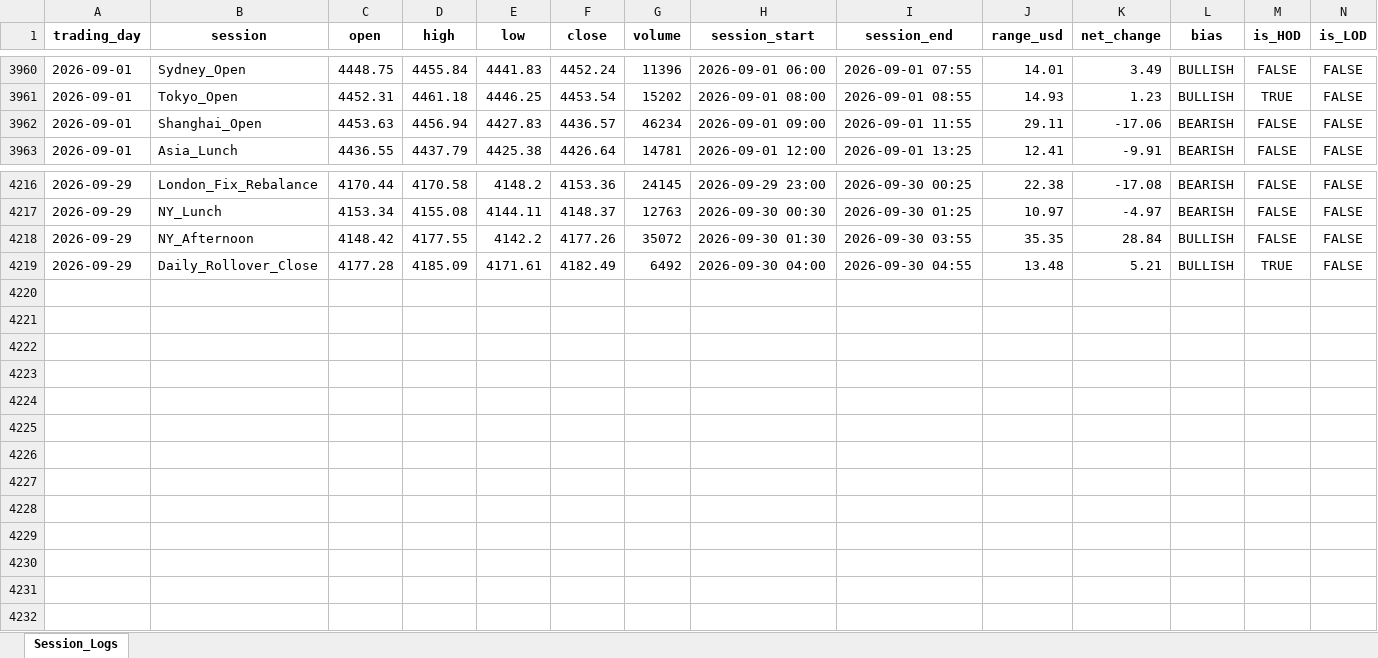
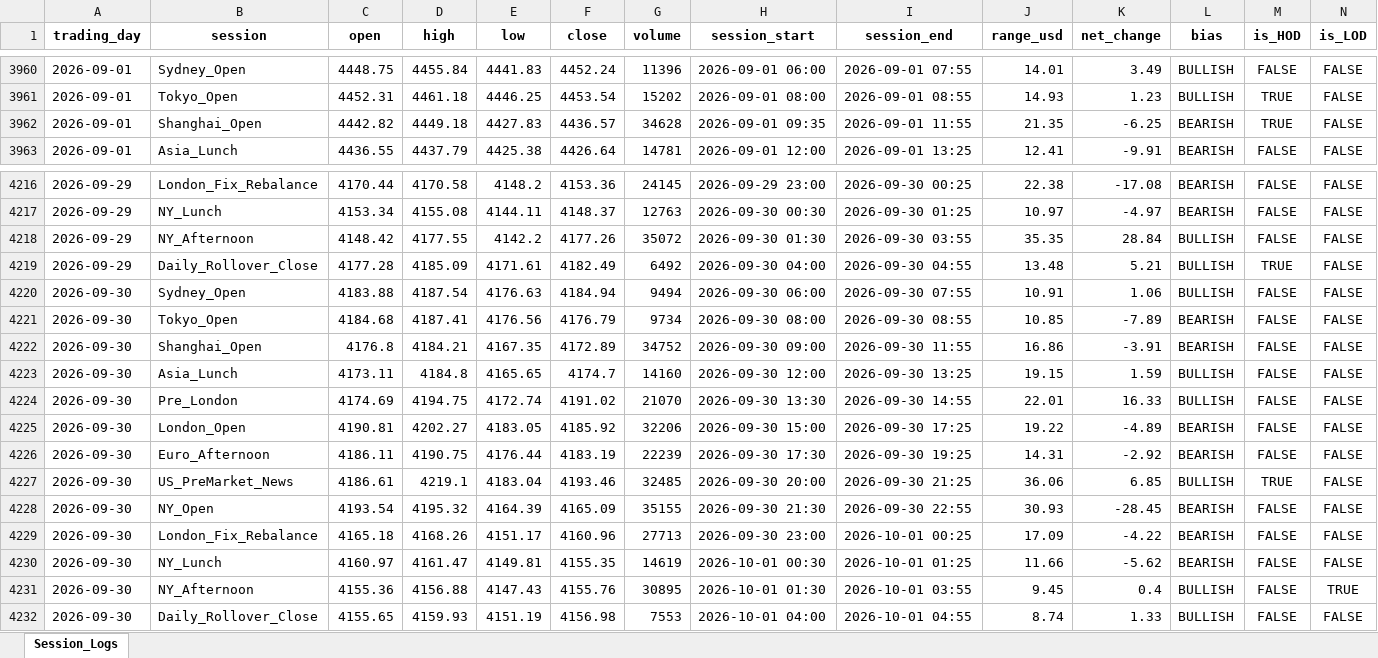
Before and after one commit to Jamesssurfer/XAUUSD-SessionTracker, an Excel workbook: XAUUSD_Daily_Sessions.xlsx, sheet Session_Logs, drawn as a sheet; only a part is shown, gaps mark what is left out; values as stored, in another font and other column widths than the file's, no borders; the diff names each change by its address in the sheet, - before the commit and + after, or states it on an @@ line.

Commit message:
Automated daily session update: 2026-10-01 05:47

```diff
--- a/XAUUSD_Daily_Sessions.xlsx (sheet Session_Logs)
+++ b/XAUUSD_Daily_Sessions.xlsx (sheet Session_Logs)
-C3962 (open): 4453.63
+C3962 (open): 4442.82
-D3962 (high): 4456.94
+D3962 (high): 4449.18
-G3962 (volume): 46234
+G3962 (volume): 34628
-H3962 (session_start): 2026-09-01 09:00
+H3962 (session_start): 2026-09-01 09:35
-J3962 (range_usd): 29.11
+J3962 (range_usd): 21.35
-K3962 (net_change): -17.06
+K3962 (net_change): -6.25
-M3962 (is_HOD): FALSE
+M3962 (is_HOD): TRUE
+row 4220: 2026-09-30 | Sydney_Open | 4183.88 | 4187.54 | 4176.63 | 4184.94 | 9494 | 2026-09-30 06:00 | 2026-09-30 07:55 | 10.91 | 1.06 | BULLISH | FALSE | FALSE
+row 4221: 2026-09-30 | Tokyo_Open | 4184.68 | 4187.41 | 4176.56 | 4176.79 | 9734 | 2026-09-30 08:00 | 2026-09-30 08:55 | 10.85 | -7.89 | BEARISH | FALSE | FALSE
+row 4222: 2026-09-30 | Shanghai_Open | 4176.8 | 4184.21 | 4167.35 | 4172.89 | 34752 | 2026-09-30 09:00 | 2026-09-30 11:55 | 16.86 | -3.91 | BEARISH | FALSE | FALSE
+row 4223: 2026-09-30 | Asia_Lunch | 4173.11 | 4184.8 | 4165.65 | 4174.7 | 14160 | 2026-09-30 12:00 | 2026-09-30 13:25 | 19.15 | 1.59 | BULLISH | FALSE | FALSE
+row 4224: 2026-09-30 | Pre_London | 4174.69 | 4194.75 | 4172.74 | 4191.02 | 21070 | 2026-09-30 13:30 | 2026-09-30 14:55 | 22.01 | 16.33 | BULLISH | FALSE | FALSE
+row 4225: 2026-09-30 | London_Open | 4190.81 | 4202.27 | 4183.05 | 4185.92 | 32206 | 2026-09-30 15:00 | 2026-09-30 17:25 | 19.22 | -4.89 | BEARISH | FALSE | FALSE
+row 4226: 2026-09-30 | Euro_Afternoon | 4186.11 | 4190.75 | 4176.44 | 4183.19 | 22239 | 2026-09-30 17:30 | 2026-09-30 19:25 | 14.31 | -2.92 | BEARISH | FALSE | FALSE
+row 4227: 2026-09-30 | US_PreMarket_News | 4186.61 | 4219.1 | 4183.04 | 4193.46 | 32485 | 2026-09-30 20:00 | 2026-09-30 21:25 | 36.06 | 6.85 | BULLISH | TRUE | FALSE
+row 4228: 2026-09-30 | NY_Open | 4193.54 | 4195.32 | 4164.39 | 4165.09 | 35155 | 2026-09-30 21:30 | 2026-09-30 22:55 | 30.93 | -28.45 | BEARISH | FALSE | FALSE
+row 4229: 2026-09-30 | London_Fix_Rebalance | 4165.18 | 4168.26 | 4151.17 | 4160.96 | 27713 | 2026-09-30 23:00 | 2026-10-01 00:25 | 17.09 | -4.22 | BEARISH | FALSE | FALSE
+row 4230: 2026-09-30 | NY_Lunch | 4160.97 | 4161.47 | 4149.81 | 4155.35 | 14619 | 2026-10-01 00:30 | 2026-10-01 01:25 | 11.66 | -5.62 | BEARISH | FALSE | FALSE
+row 4231: 2026-09-30 | NY_Afternoon | 4155.36 | 4156.88 | 4147.43 | 4155.76 | 30895 | 2026-10-01 01:30 | 2026-10-01 03:55 | 9.45 | 0.4 | BULLISH | FALSE | TRUE
+row 4232: 2026-09-30 | Daily_Rollover_Close | 4155.65 | 4159.93 | 4151.19 | 4156.98 | 7553 | 2026-10-01 04:00 | 2026-10-01 04:55 | 8.74 | 1.33 | BULLISH | FALSE | FALSE
```
